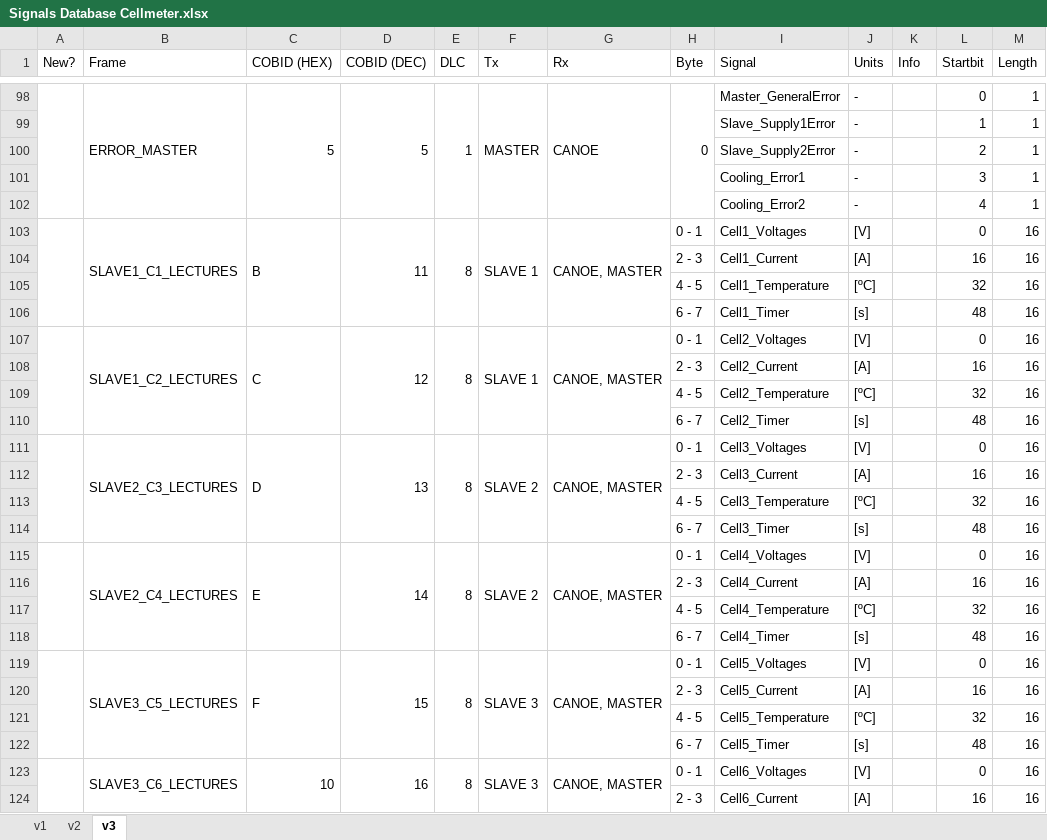
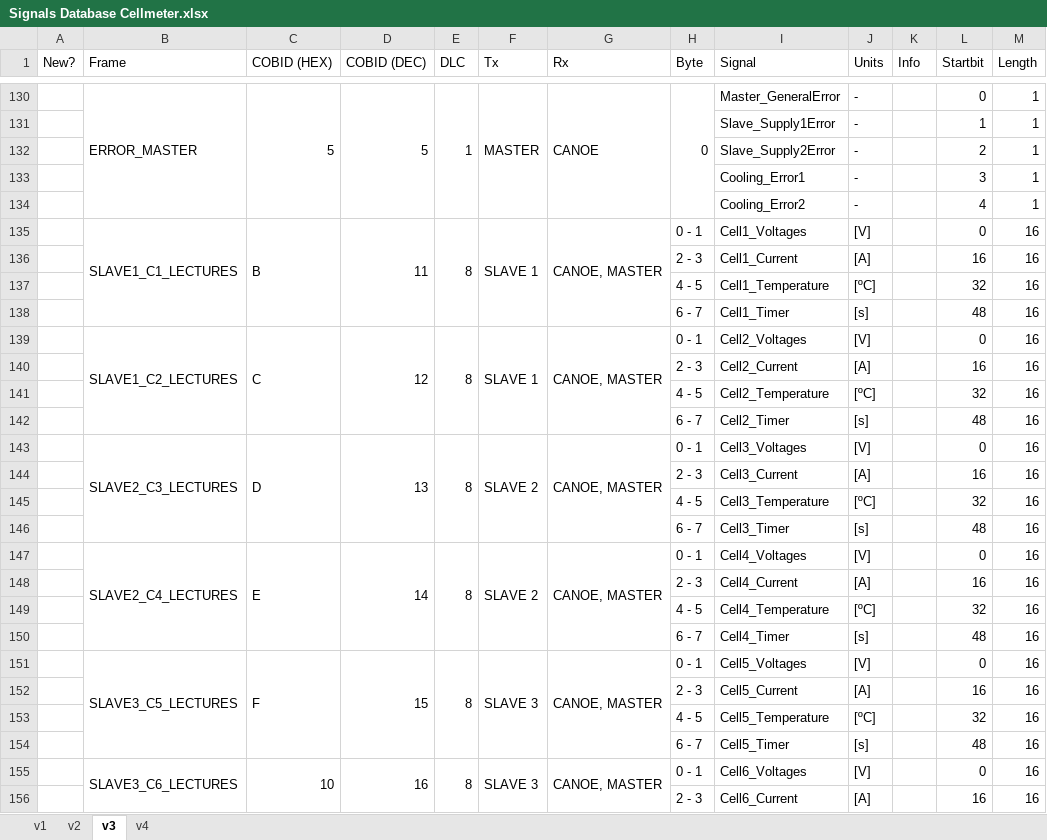
Before and after one commit to eTechRacing/CAPACIMETER, an Excel workbook: SW/CAN Drivers/Signals Database Cellmeter.xlsx, sheet v3, drawn as a sheet; only a part is shown, gaps mark what is left out; values as stored, in another font and other column widths than the file's, no cell formats; removed rows and columns are numbered as before the commit, all else as after; the diff covers the shown part only; the diff names each change by its address in the sheet, - before the commit and + after, or states it on an @@ line.

```diff
--- a/SW/CAN Drivers/Signals Database Cellmeter.xlsx (sheet v3)
+++ b/SW/CAN Drivers/Signals Database Cellmeter.xlsx (sheet v3)
+sheet tab: v4
-A98:A102 merged
-A103:A106 merged
-A107:A110 merged
-A111:A114 merged
-A115:A118 merged
-A119:A122 merged
-A123:A126 merged
```
Also changed, not shown: 38 added rows, 39 removed rows, 138 edited cells and merged cells elsewhere in this sheet, cell formats, formulas that keep their value.
